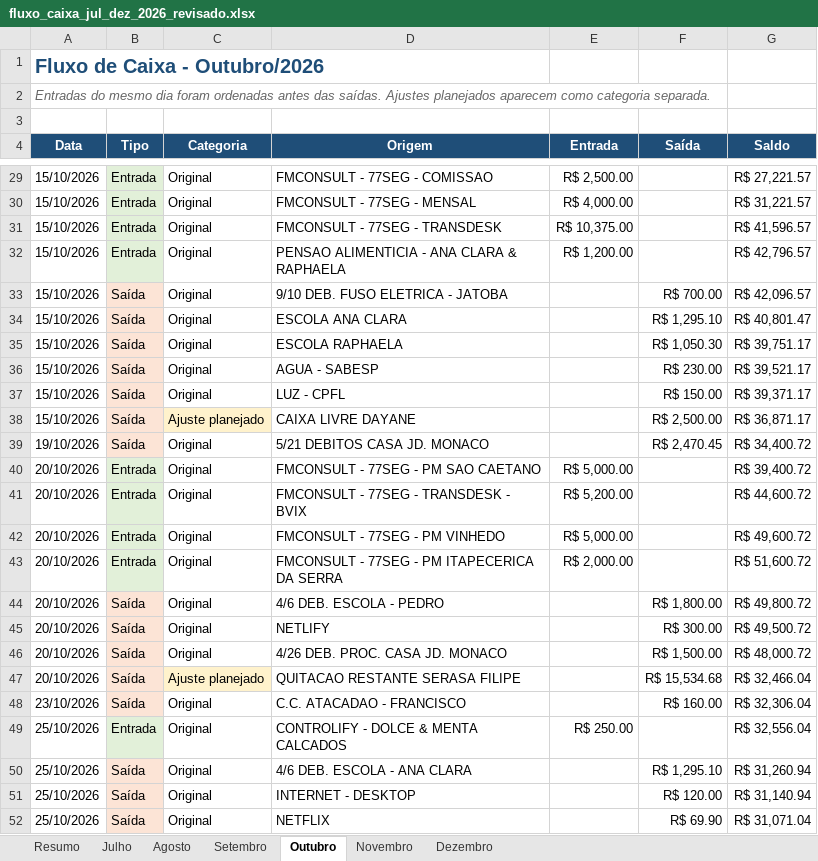
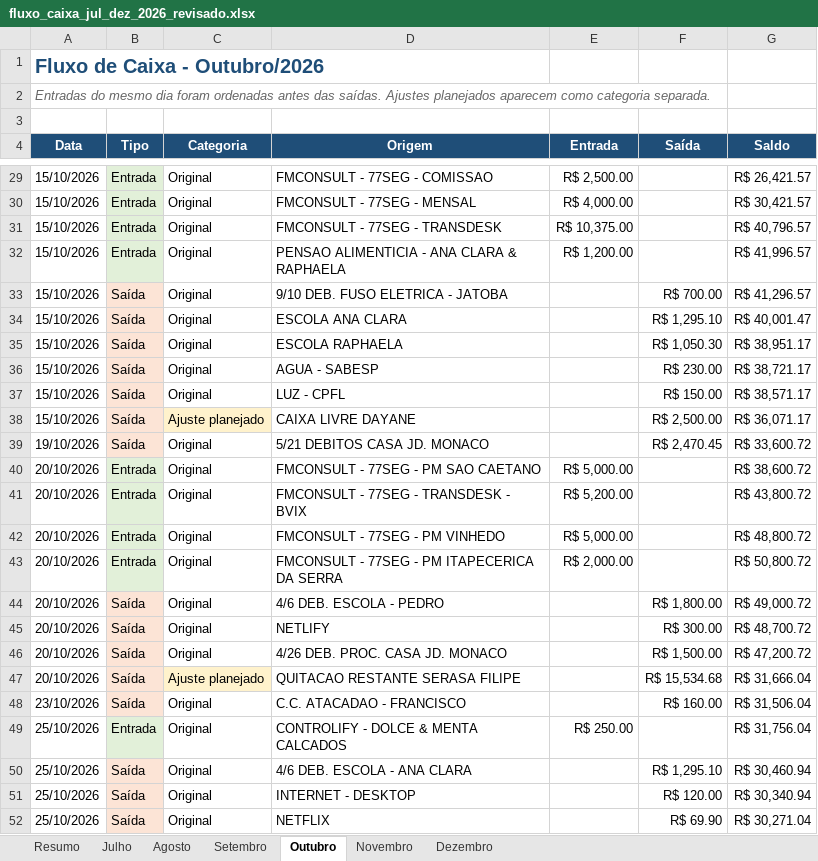
Before and after one commit to FMConsult/teste-vaga-programacao, an Excel workbook: fluxo_caixa_jul_dez_2026_revisado.xlsx, sheet Outubro, drawn as a sheet; only a part is shown, gaps mark what is left out; values as stored, in another font and other column widths than the file's, no borders; table styles not drawn; the diff covers the shown part only; the diff names each change by its address in the sheet, - before the commit and + after, or states it on an @@ line.

```diff
--- a/fluxo_caixa_jul_dez_2026_revisado.xlsx (sheet Outubro)
+++ b/fluxo_caixa_jul_dez_2026_revisado.xlsx (sheet Outubro)
-G29 (Saldo): R$ 27,221.57
+G29 (Saldo): R$ 26,421.57
-G30 (Saldo): R$ 31,221.57
+G30 (Saldo): R$ 30,421.57
-G31 (Saldo): R$ 41,596.57
+G31 (Saldo): R$ 40,796.57
-G32 (Saldo): R$ 42,796.57
+G32 (Saldo): R$ 41,996.57
-G33 (Saldo): R$ 42,096.57
+G33 (Saldo): R$ 41,296.57
-G34 (Saldo): R$ 40,801.47
+G34 (Saldo): R$ 40,001.47
-G35 (Saldo): R$ 39,751.17
+G35 (Saldo): R$ 38,951.17
-G36 (Saldo): R$ 39,521.17
+G36 (Saldo): R$ 38,721.17
-G37 (Saldo): R$ 39,371.17
+G37 (Saldo): R$ 38,571.17
-G38 (Saldo): R$ 36,871.17
+G38 (Saldo): R$ 36,071.17
-G39 (Saldo): R$ 34,400.72
+G39 (Saldo): R$ 33,600.72
-G40 (Saldo): R$ 39,400.72
+G40 (Saldo): R$ 38,600.72
-G41 (Saldo): R$ 44,600.72
+G41 (Saldo): R$ 43,800.72
-G42 (Saldo): R$ 49,600.72
+G42 (Saldo): R$ 48,800.72
-G43 (Saldo): R$ 51,600.72
+G43 (Saldo): R$ 50,800.72
-G44 (Saldo): R$ 49,800.72
+G44 (Saldo): R$ 49,000.72
-G45 (Saldo): R$ 49,500.72
+G45 (Saldo): R$ 48,700.72
-G46 (Saldo): R$ 48,000.72
+G46 (Saldo): R$ 47,200.72
-G47 (Saldo): R$ 32,466.04
+G47 (Saldo): R$ 31,666.04
-G48 (Saldo): R$ 32,306.04
+G48 (Saldo): R$ 31,506.04
-G49 (Saldo): R$ 32,556.04
+G49 (Saldo): R$ 31,756.04
-G50 (Saldo): R$ 31,260.94
+G50 (Saldo): R$ 30,460.94
-G51 (Saldo): R$ 31,140.94
+G51 (Saldo): R$ 30,340.94
-G52 (Saldo): R$ 31,071.04
+G52 (Saldo): R$ 30,271.04
```
Also changed, not shown: 29 edited cells elsewhere in this sheet, sheet Setembro, sheet Resumo.
